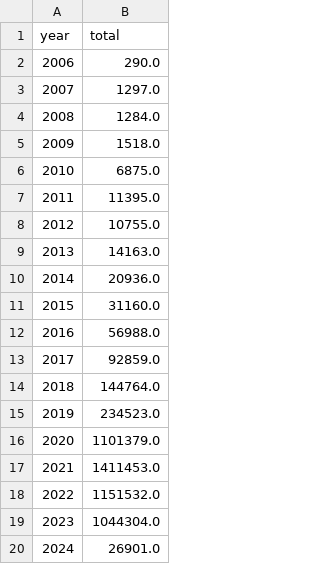
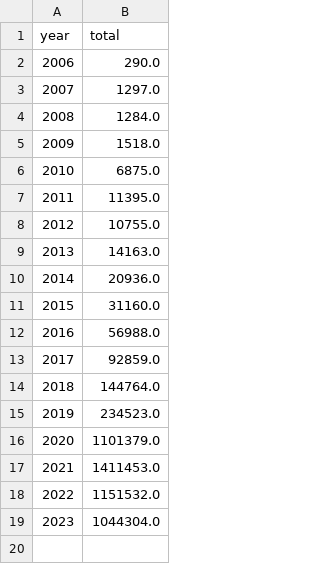
Before and after one commit to ECHODataTeam/ECHODataTeam, a CSV file: waterfall_chart.csv, drawn as a sheet.

Commit message:
Update waterfall_chart.csv

```diff
--- a/waterfall_chart.csv
+++ b/waterfall_chart.csv
@@ -19,2 +19 @@ year,total
 2023,1044304.0
-2024,26901.0
```
